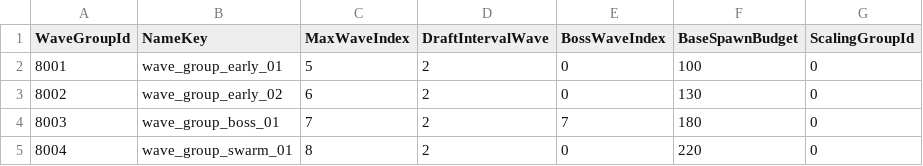
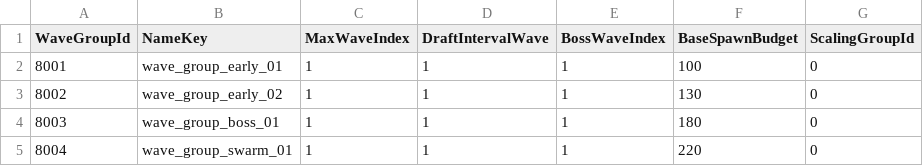
Before and after one commit to JangHeeJo/Nightfall-Spire, a TSV file: Assets/_Project/05_Data/Tables/WaveGroupData.tsv, drawn as a sheet.

```diff
--- a/Assets/_Project/05_Data/Tables/WaveGroupData.tsv
+++ b/Assets/_Project/05_Data/Tables/WaveGroupData.tsv
@@ -1,5 +1,5 @@
 WaveGroupId	NameKey	MaxWaveIndex	DraftIntervalWave	BossWaveIndex	BaseSpawnBudget	ScalingGroupId
-8001	wave_group_early_01	5	2	0	100	0
-8002	wave_group_early_02	6	2	0	130	0
-8003	wave_group_boss_01	7	2	7	180	0
-8004	wave_group_swarm_01	8	2	0	220	0
+8001	wave_group_early_01	1	1	1	100	0
+8002	wave_group_early_02	1	1	1	130	0
+8003	wave_group_boss_01	1	1	1	180	0
+8004	wave_group_swarm_01	1	1	1	220	0
```
Also changed, not shown: Assets/_Project/05_Data/Tables/WaveData.tsv, 1 other file.
